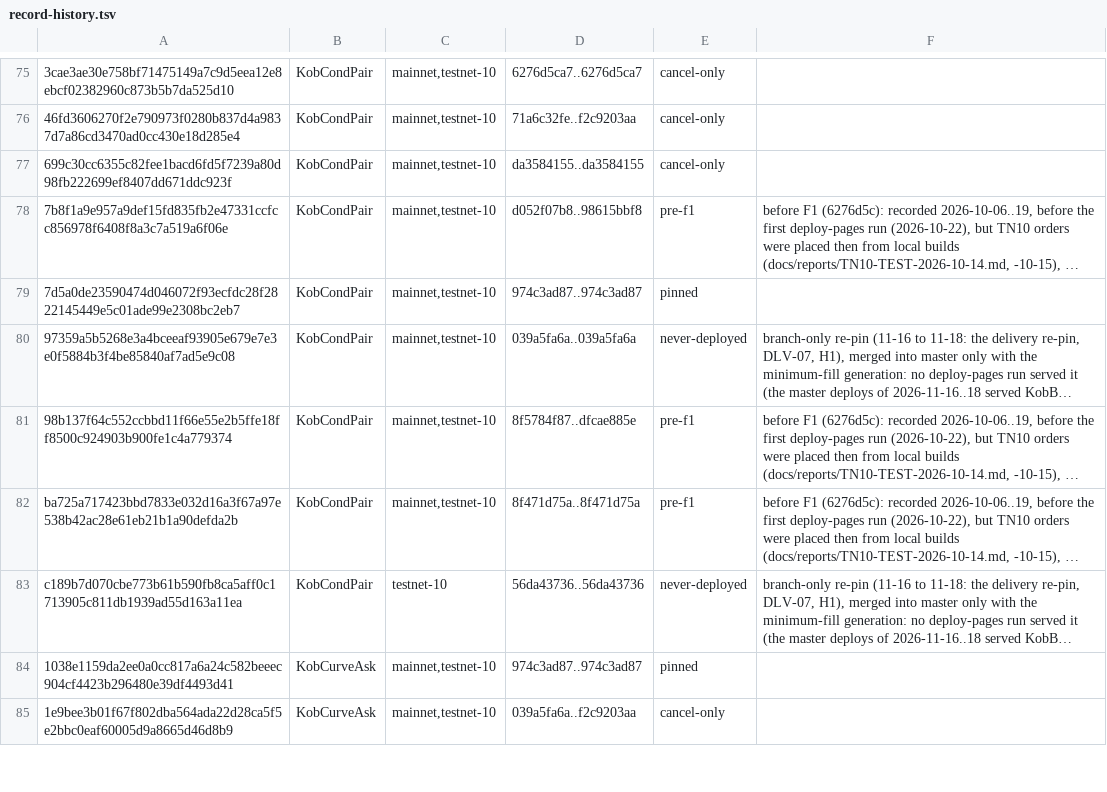
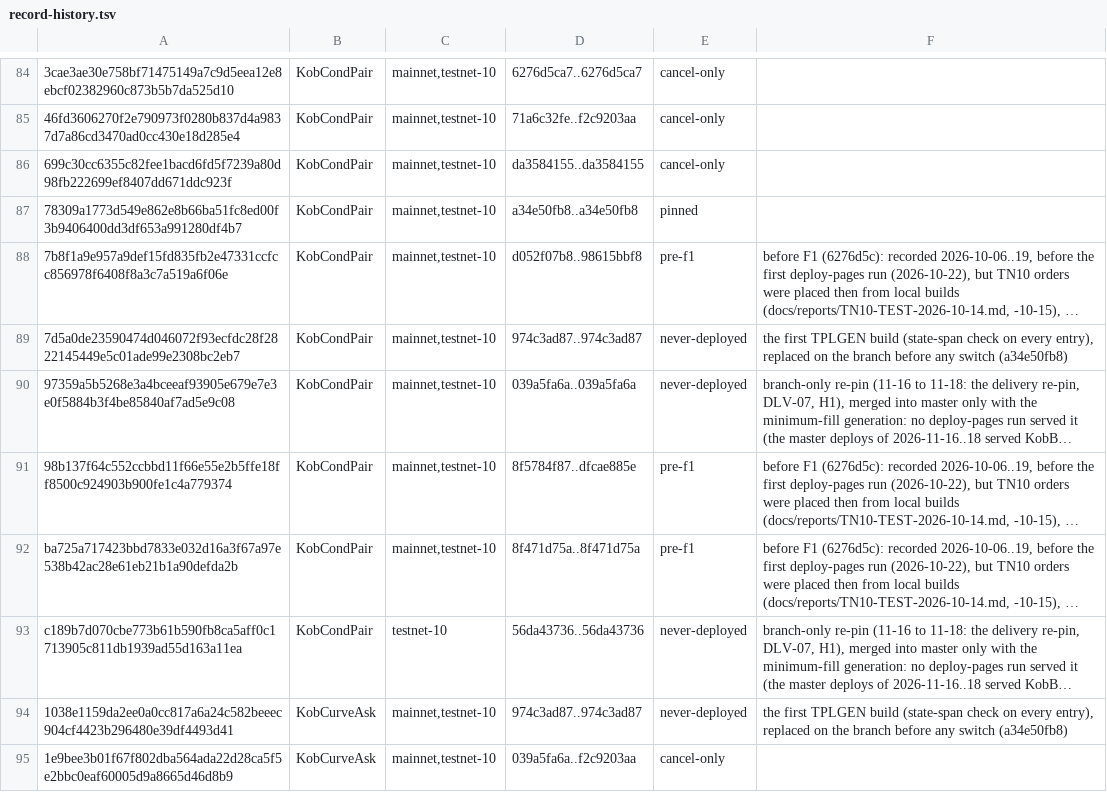
Before and after one commit to RossKU/kob, a TSV file: crates/kob-protocol/data/retired/record-history.tsv, drawn as a sheet; only a part is shown, gaps mark what is left out; long unchanged cells end in …; addresses are those after the commit; the diff covers the shown part only; the diff names each change by its address in the sheet, - before the commit and + after, or states it on an @@ line.

```diff
--- a/crates/kob-protocol/data/retired/record-history.tsv
+++ b/crates/kob-protocol/data/retired/record-history.tsv
+row 87: 78309a1773d549e862e8b66ba51fc8ed00f3b9406400dd3df653a991280df4b7 | KobCondPair | mainnet,testnet-10 | a34e50fb8..a34e50fb8 | pinned
-E89: pinned
+E89: never-deployed
-F89: (empty)
+F89: the first TPLGEN build (state-span check on every entry), replaced on the branch before any switch (a34e50fb8)
-E94: pinned
+E94: never-deployed
-F94: (empty)
+F94: the first TPLGEN build (state-span check on every entry), replaced on the branch before any switch (a34e50fb8)
```
Also changed, not shown: 17 added rows and 36 edited cells elsewhere in this file, 1 other file.
